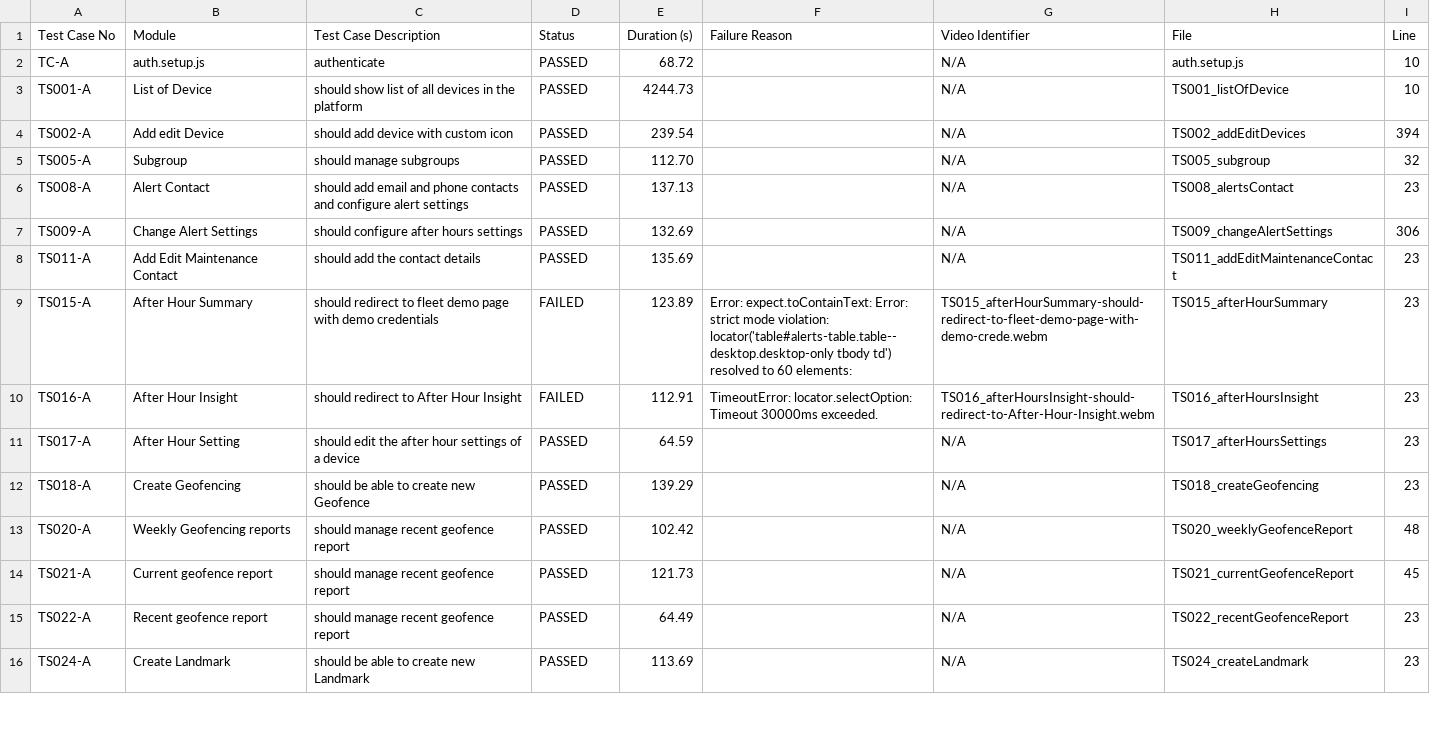
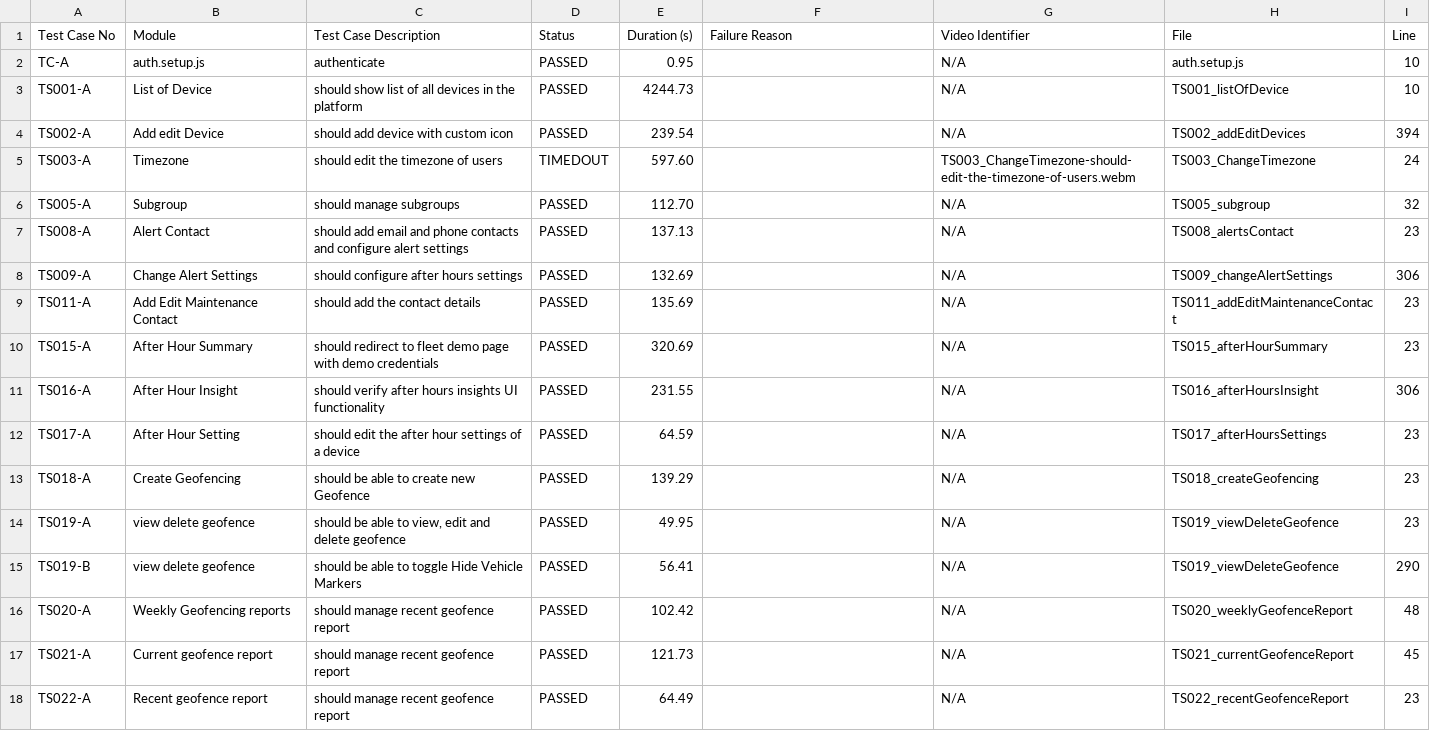
Before and after one commit to debjyotiOfficial/commonTemplate_Playwright_1, a CSV file: test-reports/custom/test-report.csv, drawn as a sheet; only a part is shown; the shorter side is filled out with more unchanged rows.

```diff
--- a/test-reports/custom/test-report.csv
+++ b/test-reports/custom/test-report.csv
@@ -1,5 +1,6 @@
 Test Case No,Module,Test Case Description,Status,Duration (s),Failure Reason,Video Identifier,File,Line
-TC-A,"auth.setup.js","authenticate",PASSED,68.72,"",N/A,auth.setup.js,10
+TC-A,"auth.setup.js","authenticate",PASSED,0.95,"",N/A,auth.setup.js,10
 TS001-A,"List of Device","should show list of all devices in the platform",PASSED,4244.73,"",N/A,TS001_listOfDevice,10
 TS002-A,"Add edit Device","should add device with custom icon",PASSED,239.54,"",N/A,TS002_addEditDevices,394
+TS003-A,"Timezone","should edit the timezone of users",TIMEDOUT,597.60,"",TS003_ChangeTimezone-should-edit-the-timezone-of-users.webm,TS003_ChangeTimezone,24
 TS005-A,"Subgroup","should manage subgroups",PASSED,112.70,"",N/A,TS005_subgroup,32
@@ -8,6 +9,8 @@ TS009-A,"Change Alert Settings","should configure after hours settings",PASSED,1
 TS011-A,"Add Edit Maintenance Contact","should add the contact details",PASSED,135.69,"",N/A,TS011_addEditMaintenanceContact,23
-TS015-A,"After Hour Summary","should redirect to fleet demo page with demo credentials",FAILED,123.89,"Error: expect.toContainText: Error: strict mode violation: locator('table#alerts-table.table--desktop.desktop-only tbody td') resolved to 60 elements:",TS015_afterHourSummary-should-redirect-to-fleet-demo-page-with-demo-crede.webm,TS015_afterHourSummary,23
-TS016-A,"After Hour Insight","should redirect to After Hour Insight",FAILED,112.91,"TimeoutError: locator.selectOption: Timeout 30000ms exceeded.",TS016_afterHoursInsight-should-redirect-to-After-Hour-Insight.webm,TS016_afterHoursInsight,23
+TS015-A,"After Hour Summary","should redirect to fleet demo page with demo credentials",PASSED,320.69,"",N/A,TS015_afterHourSummary,23
+TS016-A,"After Hour Insight","should verify after hours insights UI functionality",PASSED,231.55,"",N/A,TS016_afterHoursInsight,306
 TS017-A,"After Hour Setting","should edit the after hour settings of a device",PASSED,64.59,"",N/A,TS017_afterHoursSettings,23
 TS018-A,"Create Geofencing","should be able to create new Geofence",PASSED,139.29,"",N/A,TS018_createGeofencing,23
+TS019-A,"view delete geofence","should be able to view, edit and delete geofence",PASSED,49.95,"",N/A,TS019_viewDeleteGeofence,23
+TS019-B,"view delete geofence","should be able to toggle Hide Vehicle Markers",PASSED,56.41,"",N/A,TS019_viewDeleteGeofence,290
 TS020-A,"Weekly Geofencing reports","should manage recent geofence report",PASSED,102.42,"",N/A,TS020_weeklyGeofenceReport,48
```
Also changed, not shown: test-reports/custom/afterHourSummary/test-report.csv, test-reports/custom/afterHoursInsight/test-report.csv, 38 other files.
